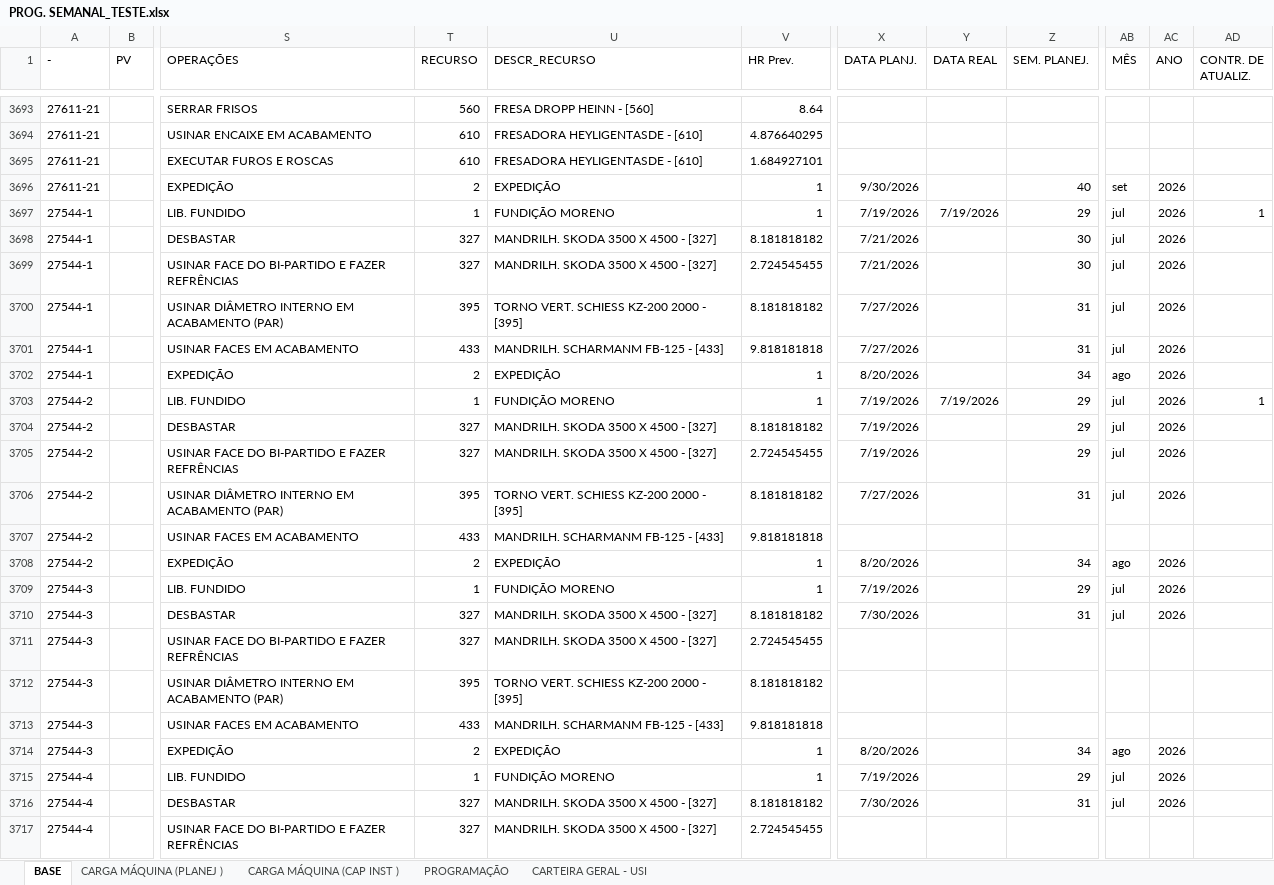
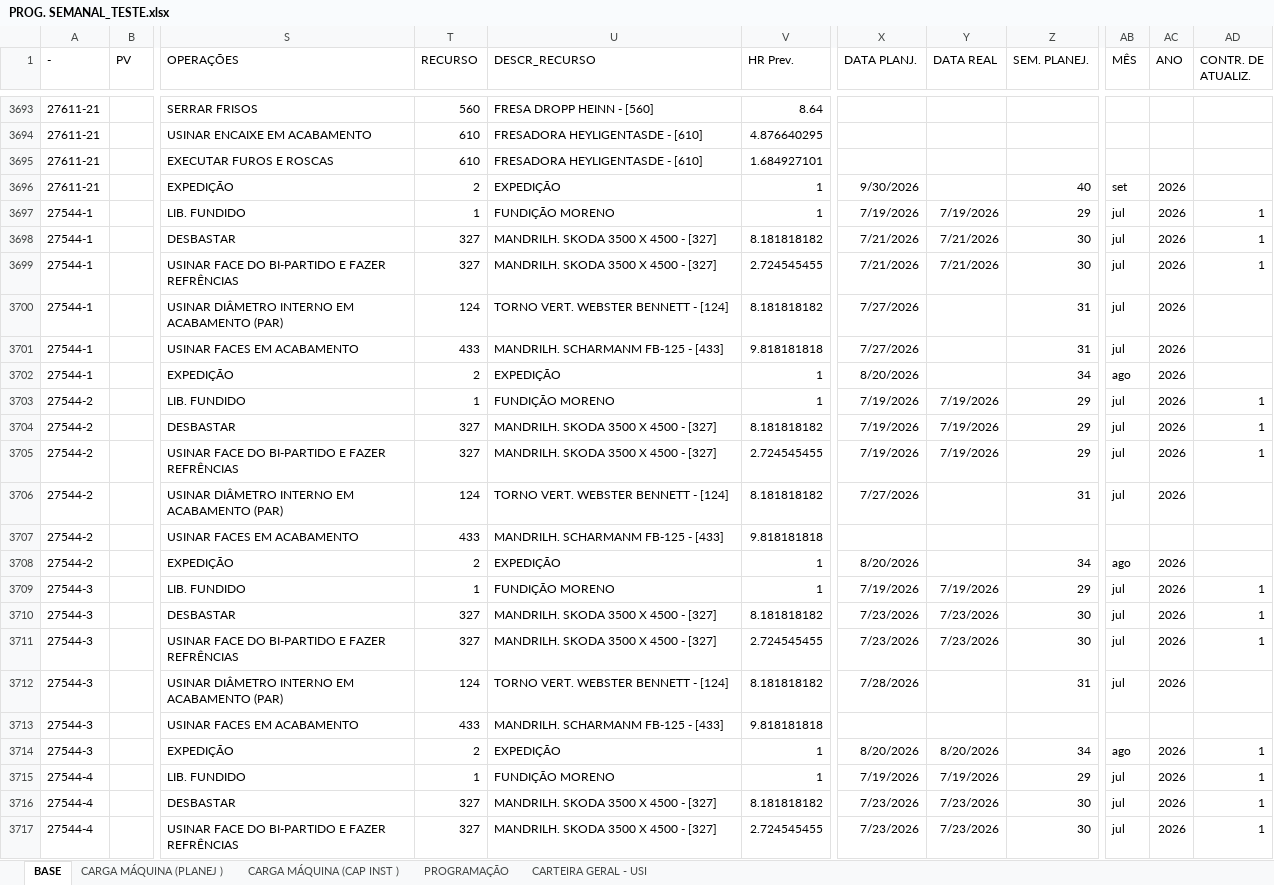
Before and after one commit to gilmarcosta2812200-hash/Progr_MECAL.html, an Excel workbook: PROG. SEMANAL_TESTE.xlsx, sheet BASE, drawn as a sheet; only a part is shown, gaps mark what is left out; values as stored, in another font and other column widths than the file's, no borders; table styles not drawn; the diff covers the shown part only; the diff names each change by its address in the sheet, - before the commit and + after, or states it on an @@ line.

```diff
--- a/PROG. SEMANAL_TESTE.xlsx (sheet BASE)
+++ b/PROG. SEMANAL_TESTE.xlsx (sheet BASE)
-Y3698:Y3699 (DATA REAL): (empty)
+Y3698:Y3699 (DATA REAL): 7/21/2026
-AD3698:AD3699 (CONTR. DE ATUALIZ.): (empty)
+AD3698:AD3699 (CONTR. DE ATUALIZ.): 1
-T3700 (RECURSO): 395
+T3700 (RECURSO): 124
-U3700 (DESCR_RECURSO): TORNO VERT. SCHIESS KZ-200 2000 - [395]
+U3700 (DESCR_RECURSO): TORNO VERT. WEBSTER BENNETT - [124]
-Y3704:Y3705 (DATA REAL): (empty)
+Y3704:Y3705 (DATA REAL): 7/19/2026
-AD3704:AD3705 (CONTR. DE ATUALIZ.): (empty)
+AD3704:AD3705 (CONTR. DE ATUALIZ.): 1
-T3706 (RECURSO): 395
+T3706 (RECURSO): 124
-U3706 (DESCR_RECURSO): TORNO VERT. SCHIESS KZ-200 2000 - [395]
+U3706 (DESCR_RECURSO): TORNO VERT. WEBSTER BENNETT - [124]
-Y3709 (DATA REAL): (empty)
+Y3709 (DATA REAL): 7/19/2026
-AD3709:AD3711 (CONTR. DE ATUALIZ.): (empty)
+AD3709:AD3711 (CONTR. DE ATUALIZ.): 1
-X3710 (DATA PLANJ.): 7/30/2026
+X3710 (DATA PLANJ.): 7/23/2026
-Y3710:Y3711 (DATA REAL): (empty)
+Y3710:Y3711 (DATA REAL): 7/23/2026
-Z3710 (SEM. PLANEJ.): 31
+Z3710 (SEM. PLANEJ.): 30
-X3711 (DATA PLANJ.): (empty)
+X3711 (DATA PLANJ.): 7/23/2026
-Z3711 (SEM. PLANEJ.): (empty)
+Z3711 (SEM. PLANEJ.): 30
-AB3711:AB3712 (MÊS): (empty)
+AB3711:AB3712 (MÊS): jul
-AC3711:AC3712 (ANO): (empty)
+AC3711:AC3712 (ANO): 2026
-T3712 (RECURSO): 395
+T3712 (RECURSO): 124
-U3712 (DESCR_RECURSO): TORNO VERT. SCHIESS KZ-200 2000 - [395]
+U3712 (DESCR_RECURSO): TORNO VERT. WEBSTER BENNETT - [124]
-X3712 (DATA PLANJ.): (empty)
+X3712 (DATA PLANJ.): 7/28/2026
-Z3712 (SEM. PLANEJ.): (empty)
+Z3712 (SEM. PLANEJ.): 31
-Y3714 (DATA REAL): (empty)
+Y3714 (DATA REAL): 8/20/2026
-AD3714:AD3717 (CONTR. DE ATUALIZ.): (empty)
+AD3714:AD3717 (CONTR. DE ATUALIZ.): 1
-Y3715 (DATA REAL): (empty)
+Y3715 (DATA REAL): 7/19/2026
-X3716 (DATA PLANJ.): 7/30/2026
+X3716 (DATA PLANJ.): 7/23/2026
-Y3716:Y3717 (DATA REAL): (empty)
+Y3716:Y3717 (DATA REAL): 7/23/2026
-Z3716 (SEM. PLANEJ.): 31
+Z3716 (SEM. PLANEJ.): 30
-X3717 (DATA PLANJ.): (empty)
+X3717 (DATA PLANJ.): 7/23/2026
-Z3717 (SEM. PLANEJ.): (empty)
+Z3717 (SEM. PLANEJ.): 30
-AB3717 (MÊS): (empty)
+AB3717 (MÊS): jul
-AC3717 (ANO): (empty)
+AC3717 (ANO): 2026
```
Also changed, not shown: 49 edited cells elsewhere in this sheet, sheet PROGRAMAÇÃO, sheet CARGA MÁQUINA (PLANEJ ), sheet CARGA MÁQUINA (CAP INST ).
